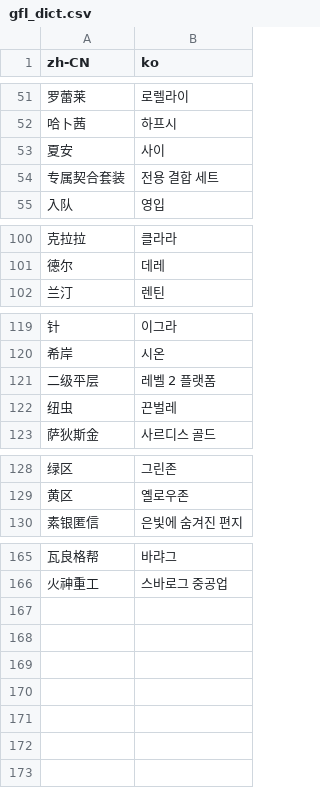
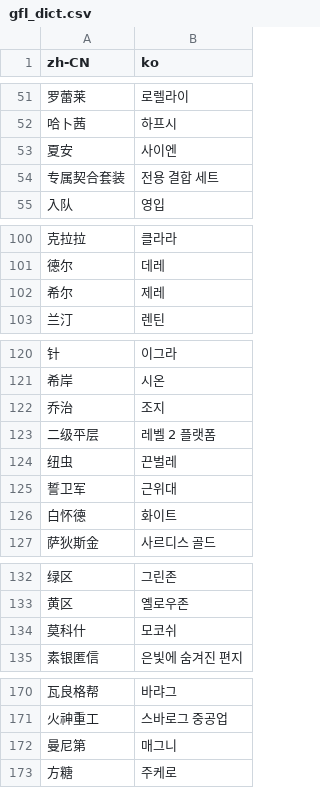
Before and after one commit to nemasdf/haguel-baefo, a CSV file: gfl_dict.csv, drawn as a sheet; only a part is shown, gaps mark what is left out.

Commit message:
Update gfl_dict.csv

```diff
--- a/gfl_dict.csv
+++ b/gfl_dict.csv
@@ -52,3 +52,3 @@ zh-CN,ko
 哈卜茜,하프시
-夏安,사이
+夏安,사이엔
 专属契合套装,전용 결합 세트
@@ -101,2 +101,3 @@ zh-CN,ko
 德尔,데레
+希尔,제레
 兰汀,렌틴
@@ -120,4 +121,7 @@ zh-CN,ko
 希岸,시온
+乔治,조지
 二级平层,레벨 2 플랫폼
 纽虫,끈벌레
+誓卫军,근위대
+白怀德,화이트
 萨狄斯金,사르디스 골드
@@ -129,2 +133,3 @@ zh-CN,ko
 黄区,옐로우존
+莫科什,모코쉬
 素银匿信,은빛에 숨겨진 편지
@@ -166 +171,3 @@ zh-CN,ko
 火神重工,스바로그 중공업
+曼尼第,매그니
+方糖,주케로
```
